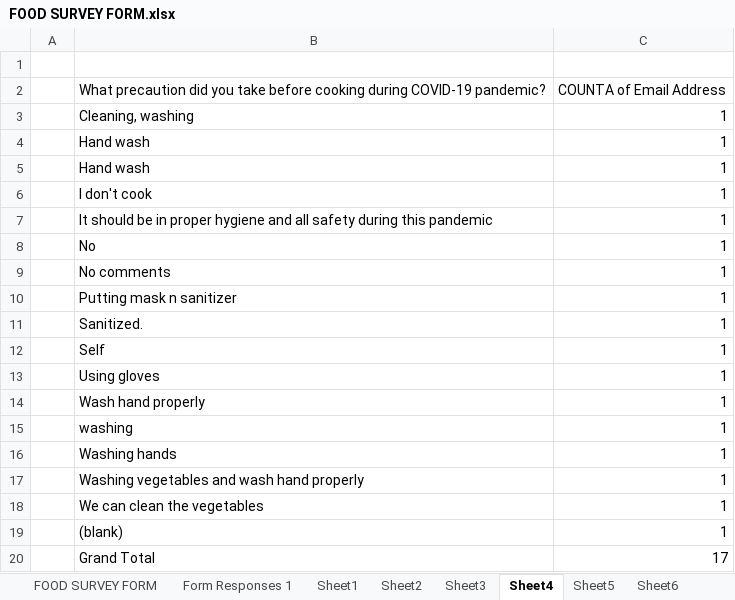
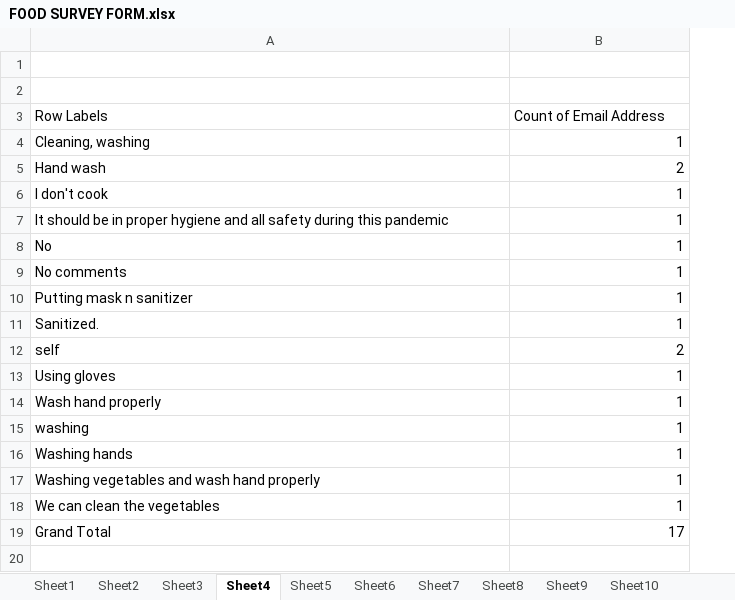
Before and after one commit to ANAMIKA-HARMA/Batch-51-Project-, an Excel workbook: FOOD SURVEY FORM.xlsx, sheet Sheet4, drawn as a sheet; values as stored, in another font and other column widths than the file's, no borders; charts and pictures not drawn; removed rows and columns are numbered as before the commit, all else as after; the diff names each change by its address in the sheet, - before the commit and + after, or states it on an @@ line.

```diff
--- a/FOOD SURVEY FORM.xlsx (sheet Sheet4)
+++ b/FOOD SURVEY FORM.xlsx (sheet Sheet4)
-sheet tab: FOOD SURVEY FORM
-column A, empty
-row 2:  | What precaution did you take before cooking during COVID-19 pandemic? | COUNTA of Email Address
+row 2: (empty)
+row 3: Row Labels | Count of Email Address
-B5: 1
+B5: 2
-row 5:  | Hand wash | 1
-row 12:  | Self | 1
+row 12: self | 2
-row 19:  | (blank) | 1
```
Also changed, not shown: sheet Sheet8, sheet Sheet1, sheet Sheet10, sheet Sheet2, sheet Sheet3, sheet Sheet5, 3 more sheets, other sheet tabs, charts or pictures.
